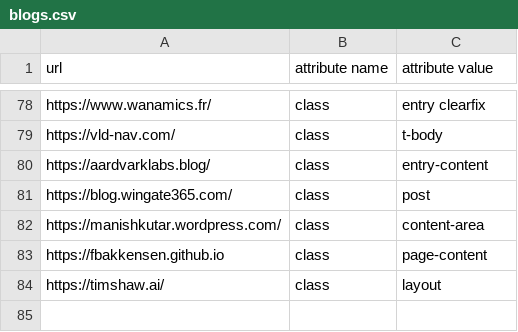
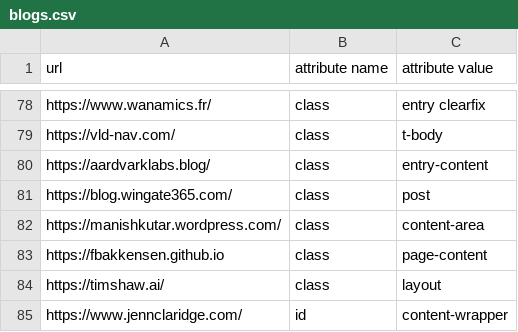
Before and after one commit to DmitryKatson/centralQ-ai, a CSV file: Knowledgebase/blogs.csv, drawn as a sheet; only a part is shown, gaps mark what is left out.

Commit message:
Add new blog entry for Jenn Claridge to blogs.csv

```diff
--- a/Knowledgebase/blogs.csv
+++ b/Knowledgebase/blogs.csv
@@ -84 +84,2 @@ https://fbakkensen.github.io,class,page-content
 https://timshaw.ai/,class,layout
+https://www.jennclaridge.com/,id,content-wrapper
```
